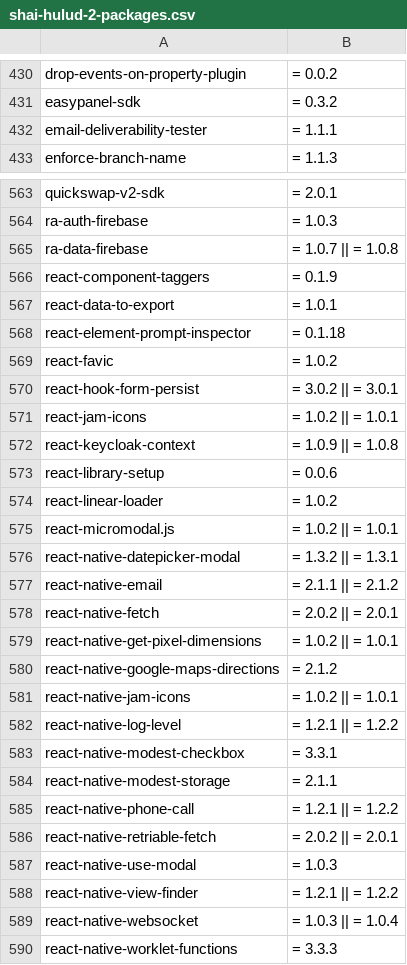
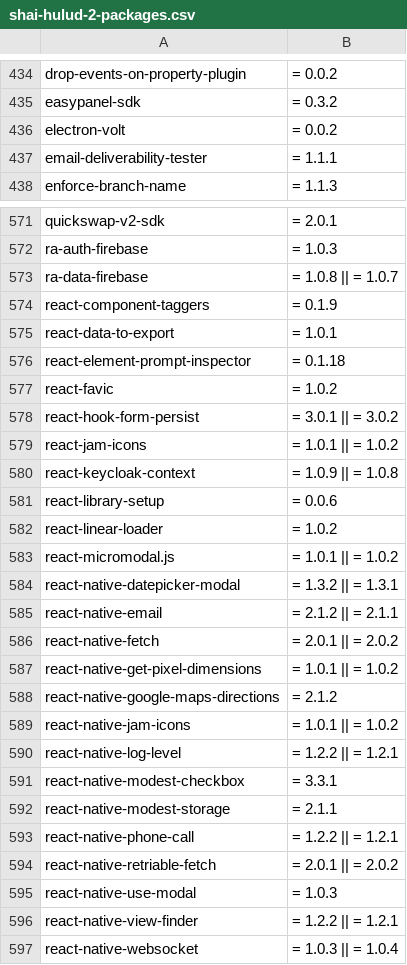
Before and after one commit to wiz-sec-public/wiz-research-iocs, a CSV file: reports/shai-hulud-2-packages.csv, drawn as a sheet; only a part is shown, gaps mark what is left out; the shorter side is filled out with more unchanged rows; addresses are those after the commit; the diff covers the shown part only; the diff names each change by its address in the sheet, - before the commit and + after, or states it on an @@ line.

```diff
--- a/reports/shai-hulud-2-packages.csv
+++ b/reports/shai-hulud-2-packages.csv
+row 436: electron-volt | = 0.0.2
-B573: = 1.0.7 || = 1.0.8
+B573: = 1.0.8 || = 1.0.7
-B578: = 3.0.2 || = 3.0.1
+B578: = 3.0.1 || = 3.0.2
-B579: = 1.0.2 || = 1.0.1
+B579: = 1.0.1 || = 1.0.2
-B583: = 1.0.2 || = 1.0.1
+B583: = 1.0.1 || = 1.0.2
-B585: = 2.1.1 || = 2.1.2
+B585: = 2.1.2 || = 2.1.1
-B586: = 2.0.2 || = 2.0.1
+B586: = 2.0.1 || = 2.0.2
-B587: = 1.0.2 || = 1.0.1
+B587: = 1.0.1 || = 1.0.2
-B589: = 1.0.2 || = 1.0.1
+B589: = 1.0.1 || = 1.0.2
-B590: = 1.2.1 || = 1.2.2
+B590: = 1.2.2 || = 1.2.1
-B593: = 1.2.1 || = 1.2.2
+B593: = 1.2.2 || = 1.2.1
-B594: = 2.0.2 || = 2.0.1
+B594: = 2.0.1 || = 2.0.2
-B596: = 1.2.1 || = 1.2.2
+B596: = 1.2.2 || = 1.2.1
```
Also changed, not shown: 7 added rows and 96 edited cells elsewhere in this file.
